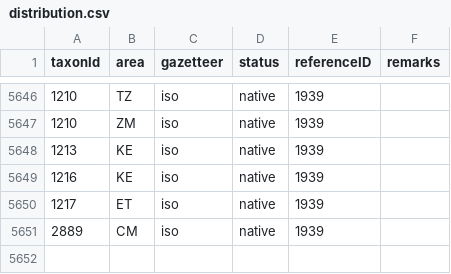
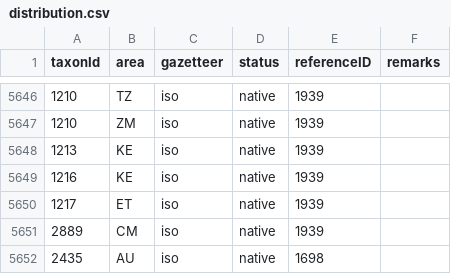
Before and after one commit to dhobern/pterophoroidea, a CSV file: coldp/data/distribution.csv, drawn as a sheet; only a part is shown, gaps mark what is left out; the diff names each change by its address in the sheet, - before the commit and + after, or states it on an @@ line.

```diff
--- a/coldp/data/distribution.csv
+++ b/coldp/data/distribution.csv
+row 5652: 2435 | AU | iso | native | 1698
```
Also changed, not shown: coldp/data/name.csv, coldp/data/namereference.csv, 4 other files.
